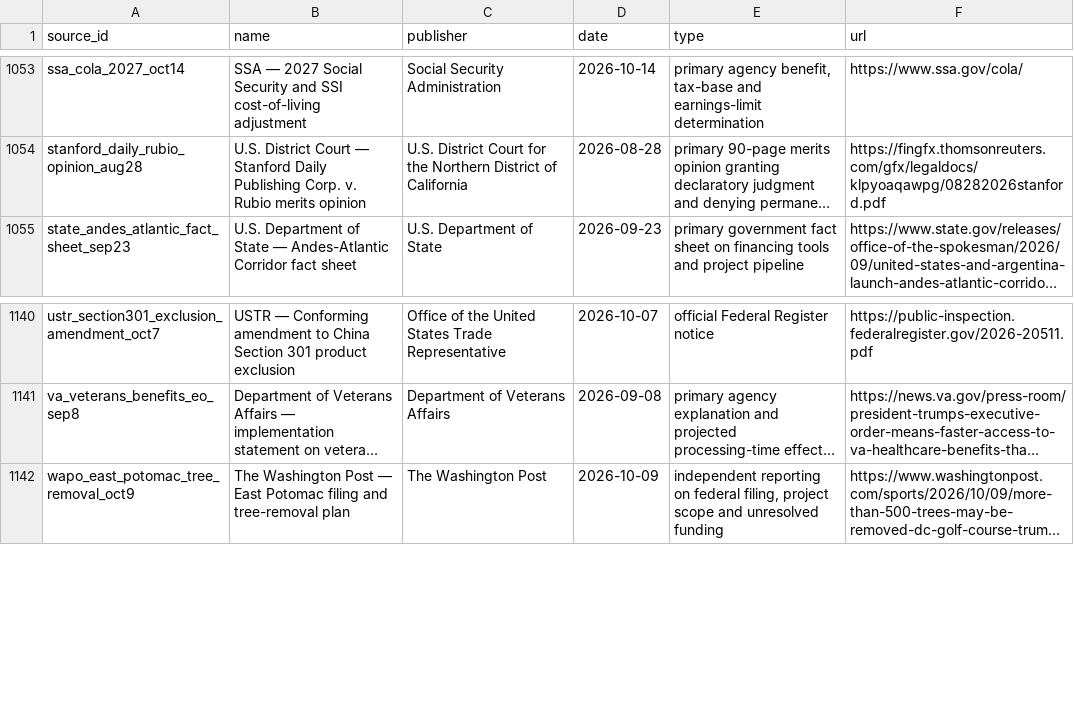
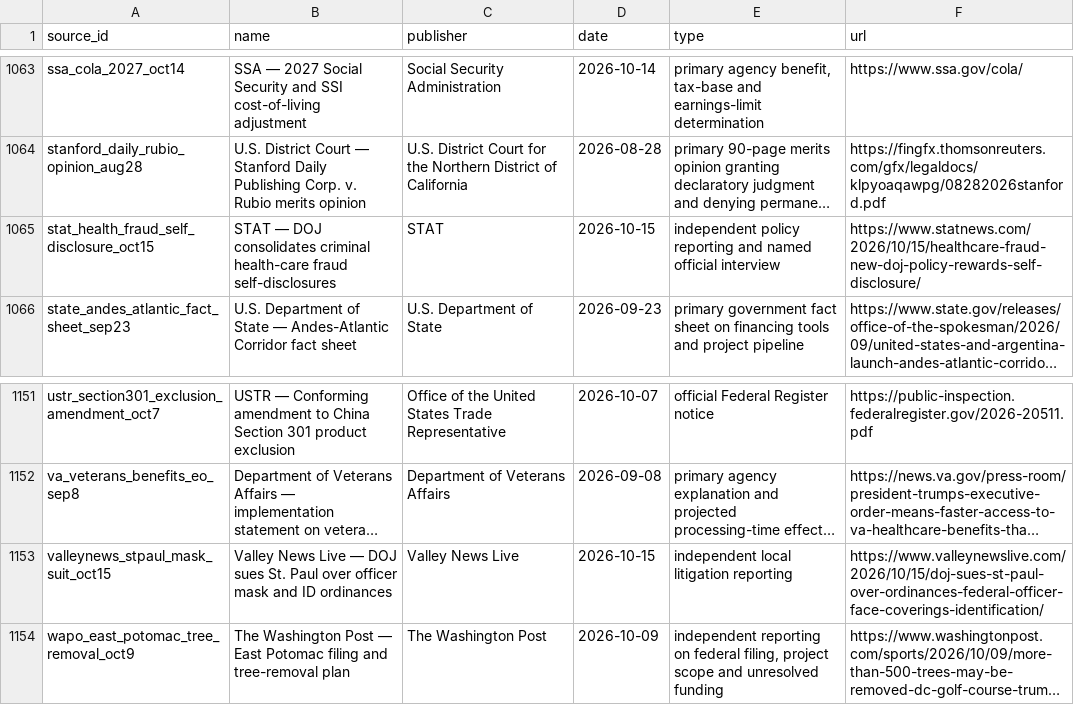
Before and after one commit to PauseBeforeHarmProtocol/the-record, a CSV file: data/source_ledger.csv, drawn as a sheet; only a part is shown, gaps mark what is left out; long unchanged cells end in …; the diff covers the shown part only; the diff names each change by its address in the sheet, - before the commit and + after, or states it on an @@ line.

```diff
--- a/data/source_ledger.csv
+++ b/data/source_ledger.csv
+row 1065: stat_health_fraud_self_disclosure_oct15 | STAT — DOJ consolidates criminal health-care fraud self-disclosures | STAT | 2026-10-15 | independent policy reporting and named official interview | https://www.statnews.com/2026/10/15/healthcare-fraud-new-doj-policy-rewards-self-disclosure/
+row 1153: valleynews_stpaul_mask_suit_oct15 | Valley News Live — DOJ sues St. Paul over officer mask and ID ordinances | Valley News Live | 2026-10-15 | independent local litigation reporting | https://www.valleynewslive.com/2026/10/15/doj-sues-st-paul-over-ordinances-federal-officer-face-coverings-identification/
```
Also changed, not shown: 10 added rows elsewhere in this file, 41 other files.
